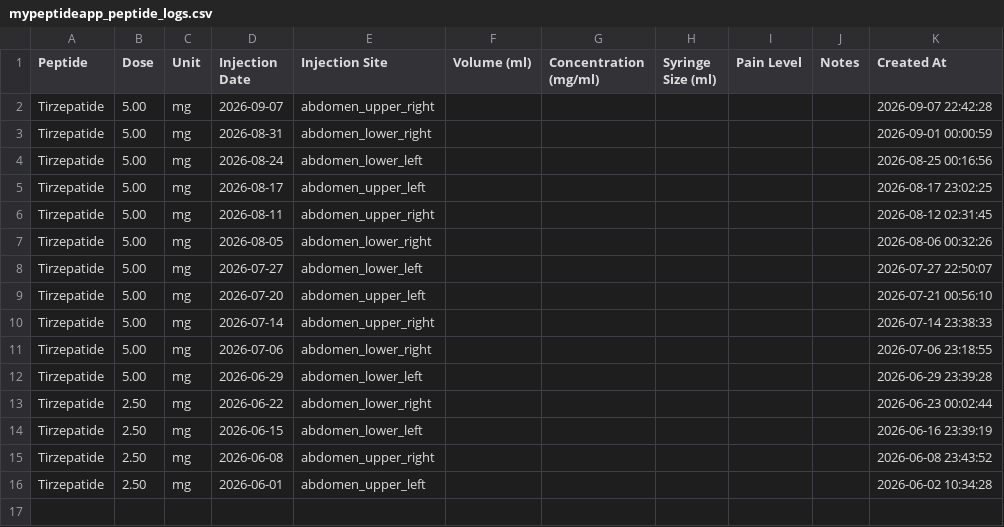
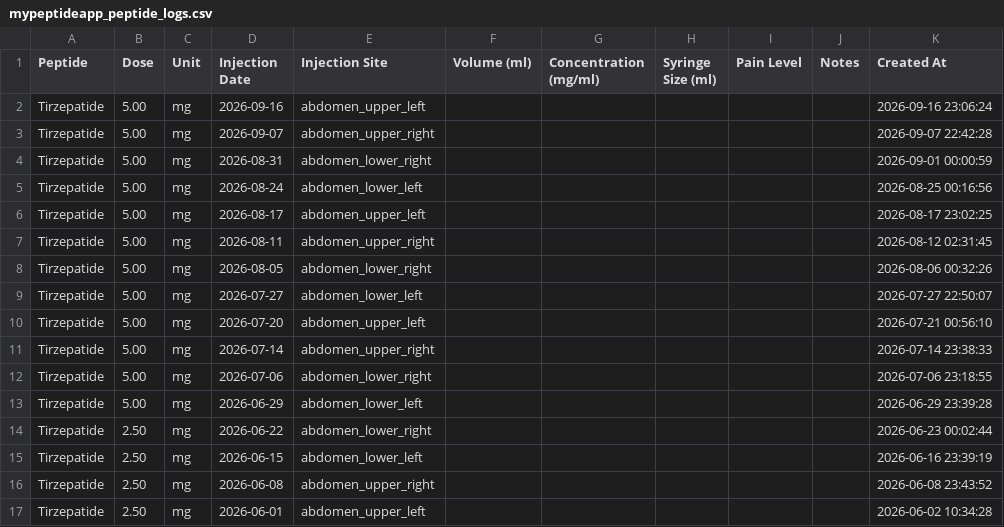
Before and after one commit to linellazatin/health-status, a CSV file: public/mypeptideapp_peptide_logs.csv, drawn as a sheet; the diff names each change by its address in the sheet, - before the commit and + after, or states it on an @@ line.

```diff
--- a/public/mypeptideapp_peptide_logs.csv
+++ b/public/mypeptideapp_peptide_logs.csv
+row 2: Tirzepatide | 5.00 | mg | 2026-09-16 | abdomen_upper_left |  |  |  |  |  | 2026-09-16 23:06:24
```
Also changed, not shown: public/mypeptideapp_health_metrics.csv.
